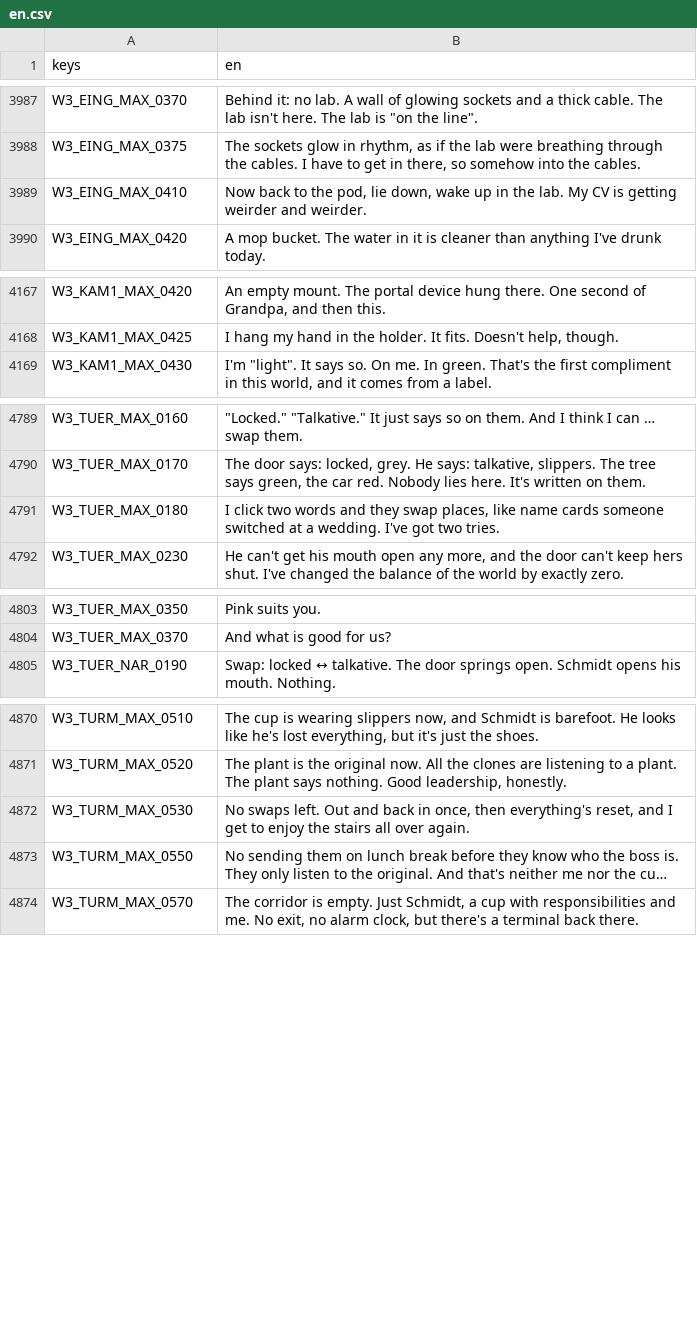
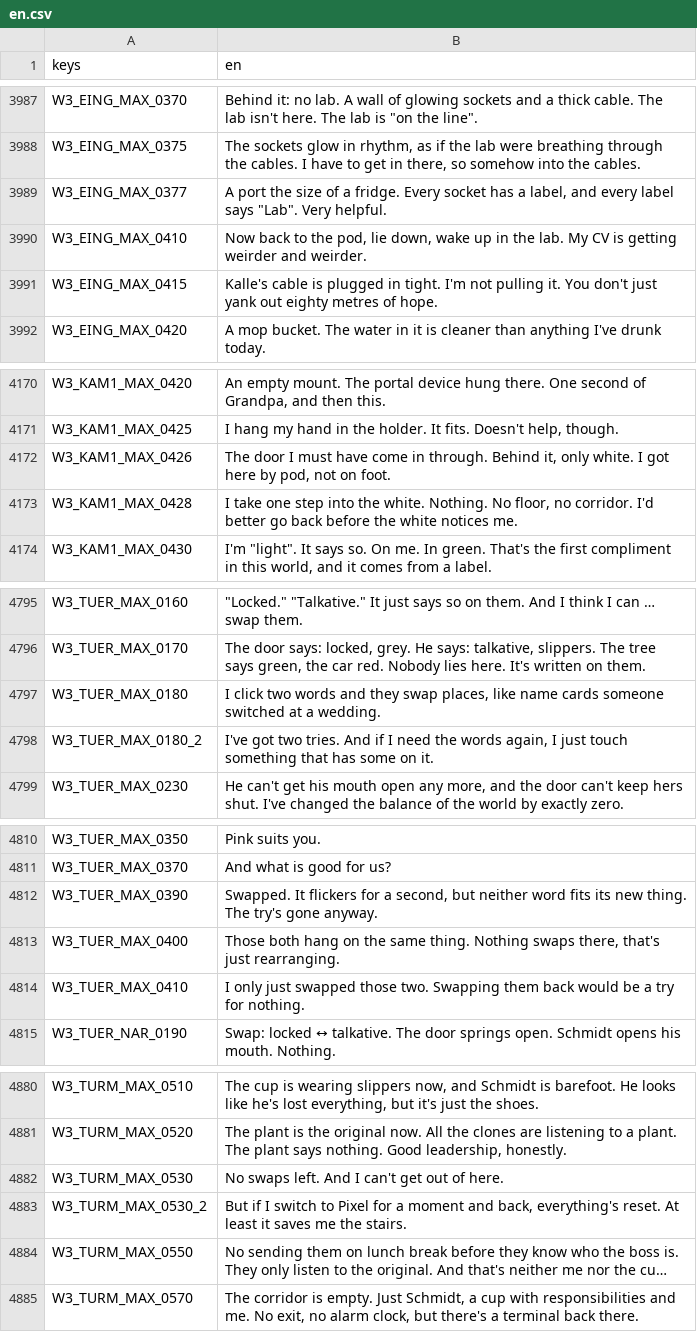
Before and after one commit to seb-nsu/Max-against-the-world, a CSV file: docs/uebersetzung/en.csv, drawn as a sheet; only a part is shown, gaps mark what is left out; long unchanged cells end in …; addresses are those after the commit; the diff covers the shown part only; the diff names each change by its address in the sheet, - before the commit and + after, or states it on an @@ line.

```diff
--- a/docs/uebersetzung/en.csv
+++ b/docs/uebersetzung/en.csv
+row 3989: W3_EING_MAX_0377 | A port the size of a fridge. Every socket has a label, and every label says "Lab". Very helpful.
+row 3991: W3_EING_MAX_0415 | Kalle's cable is plugged in tight. I'm not pulling it. You don't just yank out eighty metres of hope.
+row 4172: W3_KAM1_MAX_0426 | The door I must have come in through. Behind it, only white. I got here by pod, not on foot.
+row 4173: W3_KAM1_MAX_0428 | I take one step into the white. Nothing. No floor, no corridor. I'd better go back before the white notices me.
-B4797 (en): …a wedding. I've got two tries.
+B4797 (en): …a wedding.
+row 4798: W3_TUER_MAX_0180_2 | I've got two tries. And if I need the words again, I just touch something that has some on it.
+row 4812: W3_TUER_MAX_0390 | Swapped. It flickers for a second, but neither word fits its new thing. The try's gone anyway.
+row 4813: W3_TUER_MAX_0400 | Those both hang on the same thing. Nothing swaps there, that's just rearranging.
+row 4814: W3_TUER_MAX_0410 | I only just swapped those two. Swapping them back would be a try for nothing.
-B4882 (en): …swaps left. Out and back in once, then everything's reset, and I get to enjoy the stairs all over again.
+B4882 (en): …swaps left. And I can't get out of here.
+row 4883: W3_TURM_MAX_0530_2 | But if I switch to Pixel for a moment and back, everything's reset. At least it saves me the stairs.
```
Also changed, not shown: 2 added rows and 1 edited cell elsewhere in this file, docs/uebersetzung/ui.csv, 10 other files.
